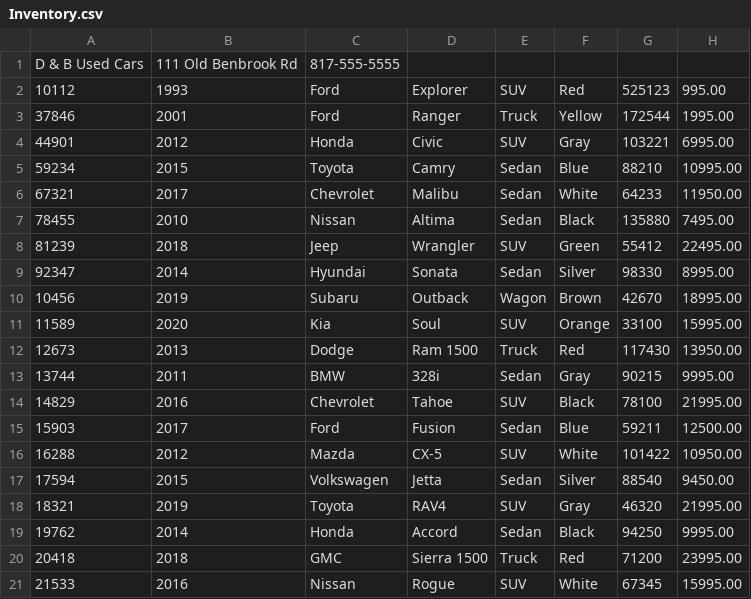
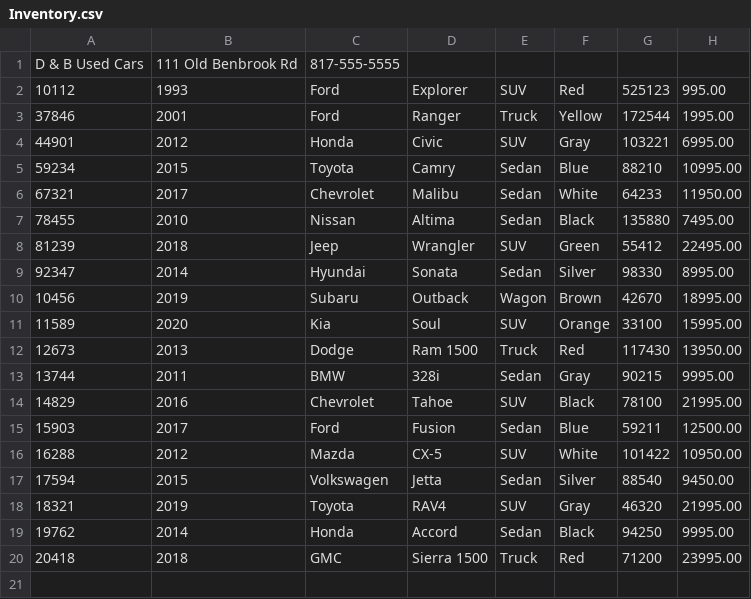
Before and after one commit to asmith2233-clt/CarDealership, a CSV file: src/main/java/com/pluralsight/Inventory.csv, drawn as a sheet; the diff names each change by its address in the sheet, - before the commit and + after, or states it on an @@ line.

```diff
--- a/src/main/java/com/pluralsight/Inventory.csv
+++ b/src/main/java/com/pluralsight/Inventory.csv
-row 21: 21533 | 2016 | Nissan | Rogue | SUV | White | 67345 | 15995.00
```
Also changed, not shown: 5 other files.
